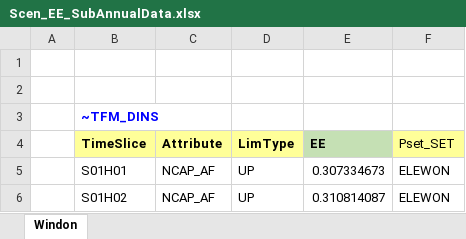
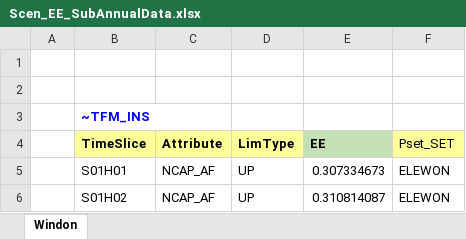
Before and after one commit to kraik98/ee-times, an Excel workbook: SuppXLS/Scen_EE_SubAnnualData.xlsx, sheet Windon, drawn as a sheet; only a part is shown; values as stored, in another font and other column widths than the file's, no borders; the diff names each change by its address in the sheet, - before the commit and + after, or states it on an @@ line.

Commit message:
attempt on fixing timeslice issue with windon

```diff
--- a/SuppXLS/Scen_EE_SubAnnualData.xlsx (sheet Windon)
+++ b/SuppXLS/Scen_EE_SubAnnualData.xlsx (sheet Windon)
-B3 (TimeSlice): ~TFM_DINS
+B3 (TimeSlice): ~TFM_INS
```
